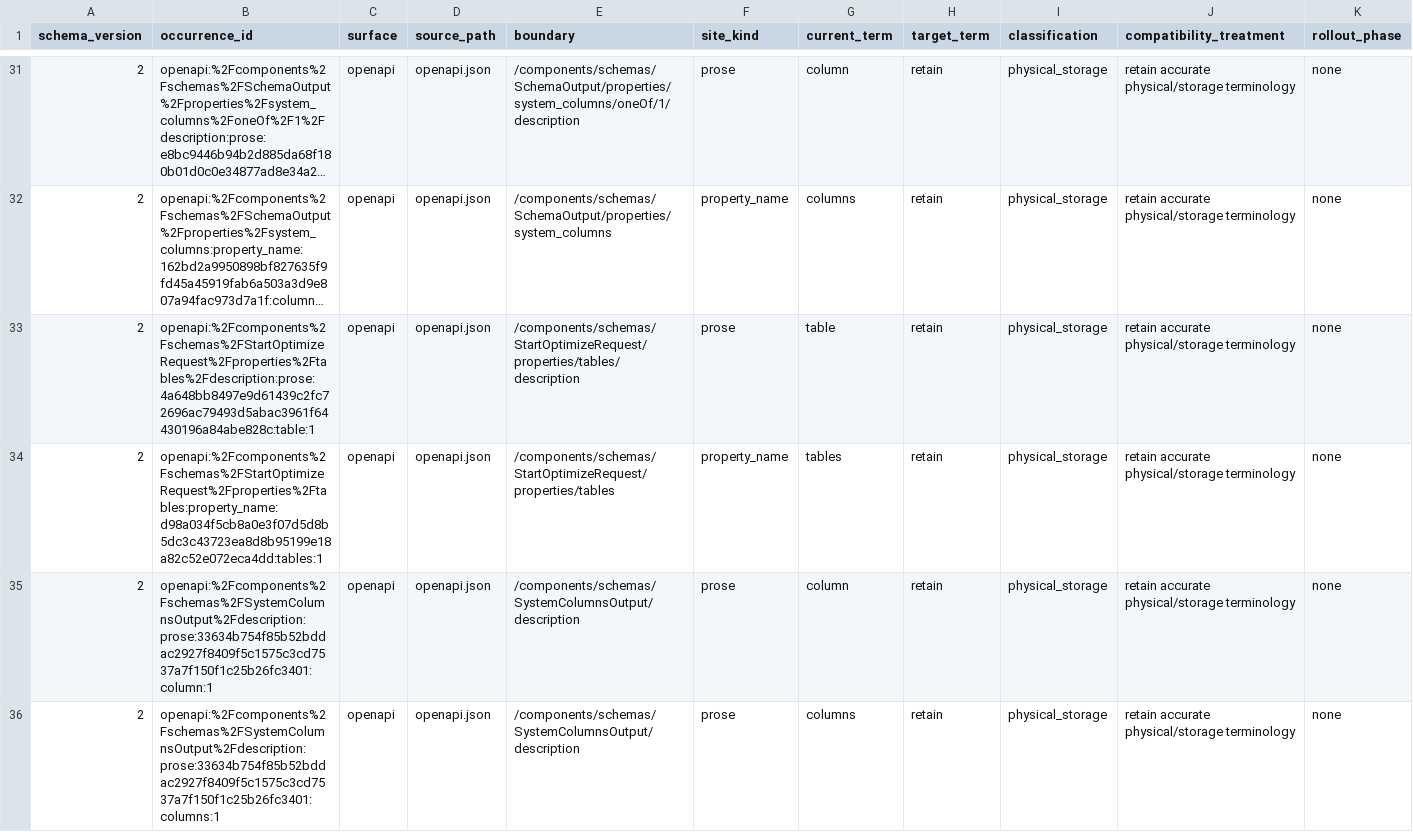
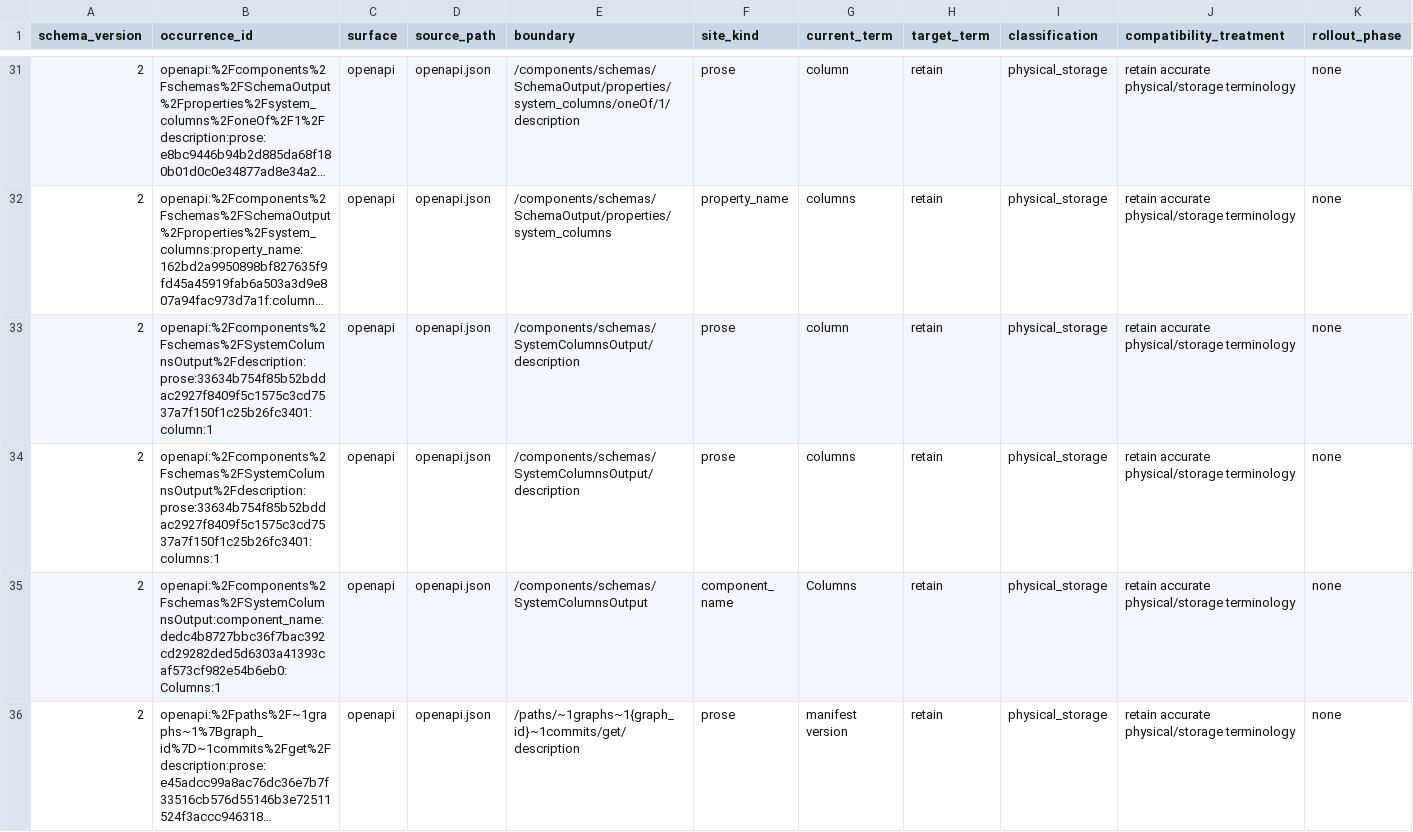
Before and after one commit to ModernRelay/omnigraph, a TSV file: tools/omnigraph-vocabulary-guard/graph-vocabulary-inventory.tsv, drawn as a sheet; only a part is shown, gaps mark what is left out; the shorter side is filled out with more unchanged rows; long unchanged cells end in …; rows hold the shown columns only; the diff names each change by its address in the sheet, - before the commit and + after, or states it on an @@ line.

Commit message:
fix(engine,server,cli): report optimize table failures truthfully and say datasets
Implements the amendment to the remote-optimize RFC (#1415) and fixes the
bugs a review of the merged optimize slices found.

- A size the run cannot read from storage fails the table with its cause
  instead of deferring it as a resource limit.
- An index link that fails after an earlier link of its table committed
  keeps the committed links: the table is `optimized` with the reason
  `index_failed`, and the record counts tables past its cap per outcome
  and reason.
- A vector rebuild is skipped as untrainable only on Lance's
  `Unprocessable`; any other failure is an error.
- A carried write whose chain `cleanup` collected prepares again.
- `--tables` becomes `--datasets`, in the HTTP request and the record too
  (`datasets`, `more_datasets`), and in the engine's request and report.
- `--start-at` continues a bounded direct run; `--operation` refuses the
  flags of a new operation.
- Compaction is planned once per table and that plan is executed; unsized
  files are sized concurrently.
- Durations too long to represent are refused instead of wrapping.

```diff
--- a/tools/omnigraph-vocabulary-guard/graph-vocabulary-inventory.tsv
+++ b/tools/omnigraph-vocabulary-guard/graph-vocabulary-inventory.tsv
-row 33: 2 | openapi:%2Fcomponents%2Fschemas%2FStartOptimizeRequest%2Fproperties%2Ftables%2Fdescription:prose:4a648bb8497e9d61439c2fc72696ac79493d5abac3961f64430196a84abe828c:table:1 | openapi | openapi.json | /components/schemas/StartOptimizeRequest/properties/tables/description | prose | table | retain | physical_storage | retain accurate physical/storage terminology | none
-row 34: 2 | openapi:%2Fcomponents%2Fschemas%2FStartOptimizeRequest%2Fproperties%2Ftables:property_name:d98a034f5cb8a0e3f07d5d8b5dc3c43723ea8d8b95199e18a82c52e072eca4dd:tables:1 | openapi | openapi.json | /components/schemas/StartOptimizeRequest/properties/tables | property_name | tables | retain | physical_storage | retain accurate physical/storage terminology | none
```
Also changed, not shown: 39 other files.
